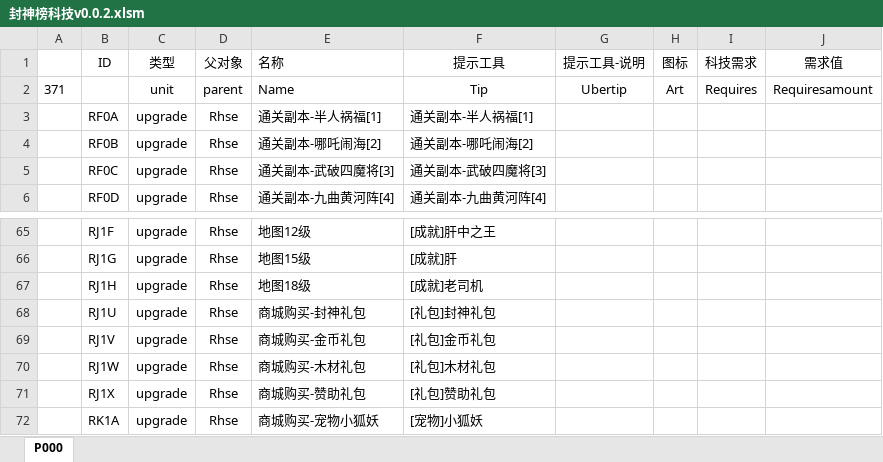
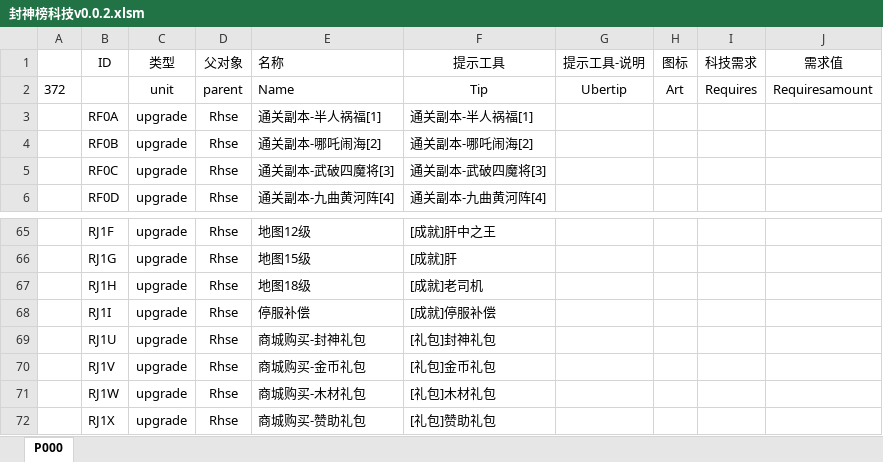
Before and after one commit to MageEgg/MageGame, an Excel workbook: 封神榜科技v0.0.2.xlsm, sheet P000, drawn as a sheet; only a part is shown, gaps mark what is left out; the shorter side is filled out with more unchanged rows; values as stored, in another font and other column widths than the file's, no borders; charts and pictures not drawn; the diff names each change by its address in the sheet, - before the commit and + after, or states it on an @@ line.

```diff
--- a/封神榜科技v0.0.2.xlsm (sheet P000)
+++ b/封神榜科技v0.0.2.xlsm (sheet P000)
-A2: 371
+A2: 372
+row 68:  | RJ1I | upgrade | Rhse | 停服补偿 | [成就]停服补偿
```
Also changed, not shown: charts or pictures, 10 other files.
